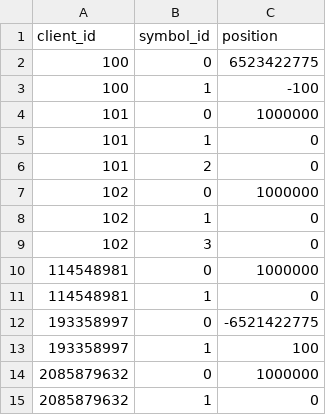
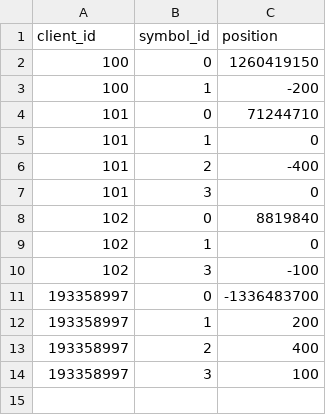
Before and after one commit to harvey-euph/Electronic-Exchange-Simulator, a CSV file: data/clients.csv, drawn as a sheet.

Commit message:
chore: update test data for positions

```diff
--- a/data/clients.csv
+++ b/data/clients.csv
@@ -1,15 +1,14 @@
 client_id,symbol_id,position
-100,0,6523422775
-100,1,-100
-101,0,1000000
+100,0,1260419150
+100,1,-200
+101,0,71244710
 101,1,0
-101,2,0
-102,0,1000000
+101,2,-400
+101,3,0
+102,0,8819840
 102,1,0
-102,3,0
-114548981,0,1000000
-114548981,1,0
-193358997,0,-6521422775
-193358997,1,100
-2085879632,0,1000000
-2085879632,1,0
+102,3,-100
+193358997,0,-1336483700
+193358997,1,200
+193358997,2,400
+193358997,3,100
```
